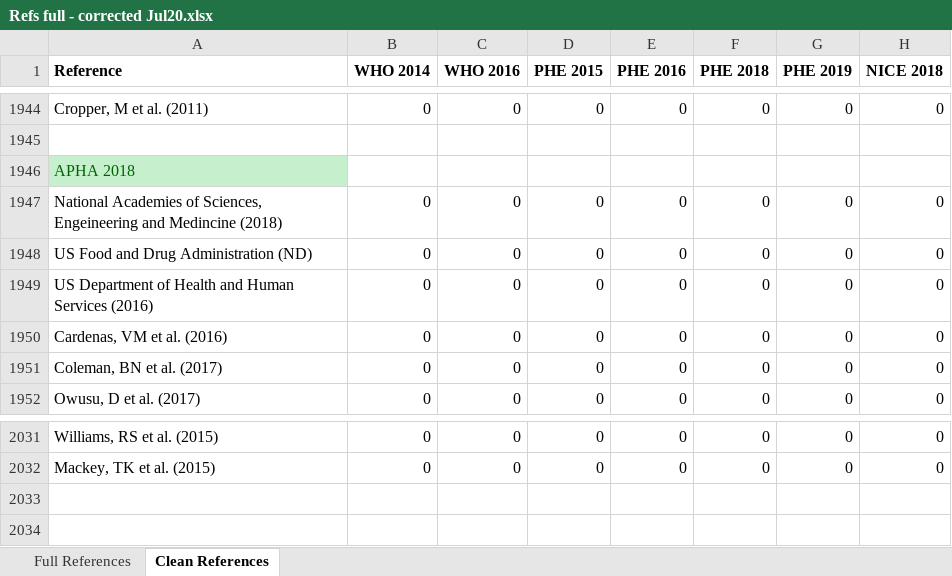
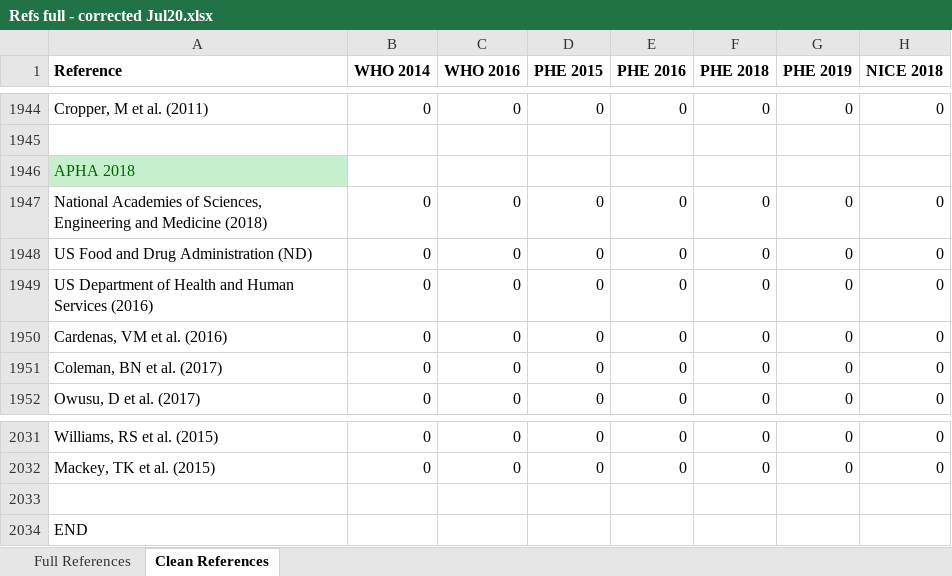
Before and after one commit to marissasmith8/Citation-Network-Analysis, an Excel workbook: data/Refs full - corrected Jul20.xlsx, sheet Clean References, drawn as a sheet; only a part is shown, gaps mark what is left out; values as stored, in another font and other column widths than the file's, no borders; rows hold the shown columns only; the diff names each change by its address in the sheet, - before the commit and + after, or states it on an @@ line.

Commit message:
import script corrected

```diff
--- a/data/Refs full - corrected Jul20.xlsx (sheet Clean References)
+++ b/data/Refs full - corrected Jul20.xlsx (sheet Clean References)
-A1947 (Reference): …of Sciences, Engeineering and Medincine (2018)
+A1947 (Reference): …of Sciences, Engineering and Medicine (2018)
+row 2033: (empty)
+row 2034: END
```
Also changed, not shown: 1 other file.
